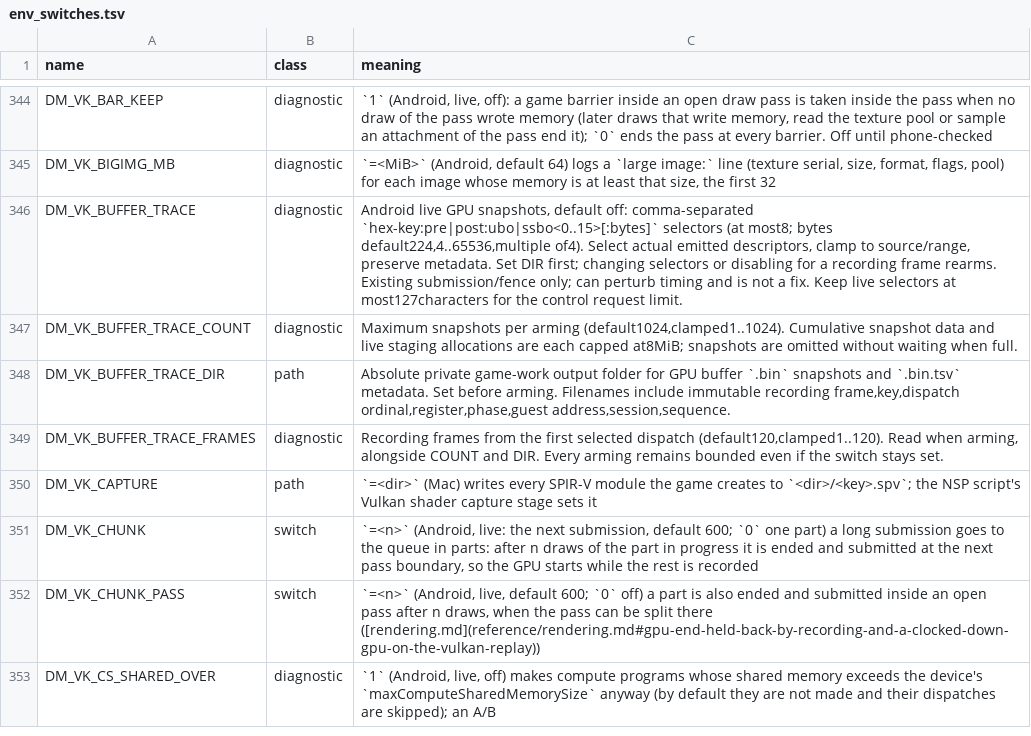
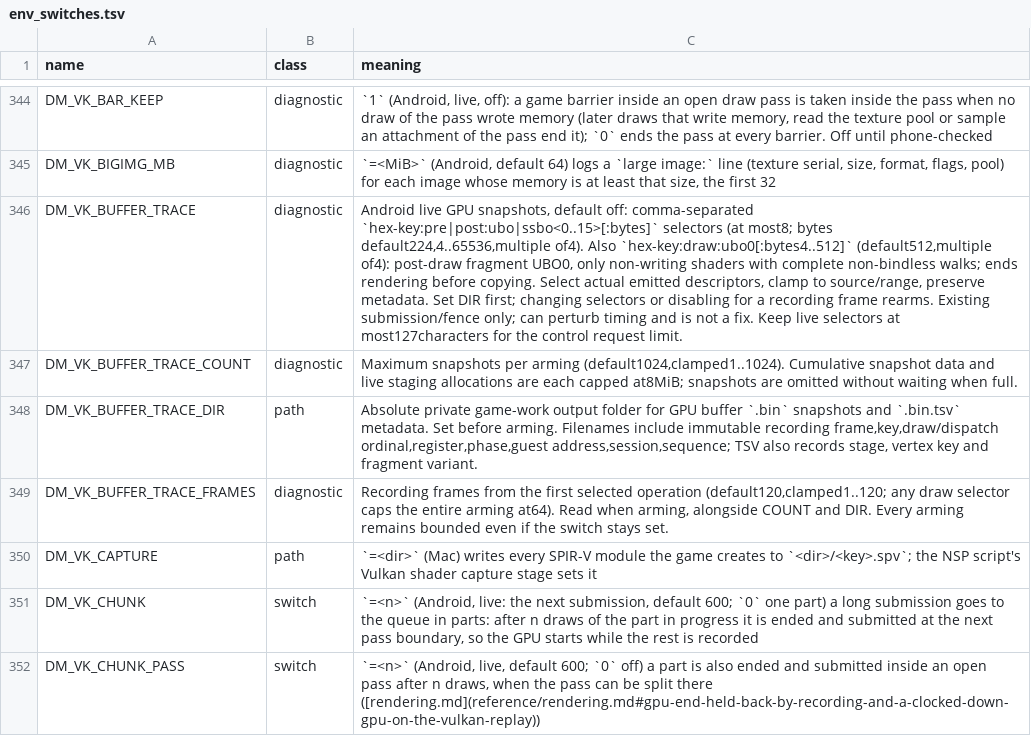
Before and after one commit to ruban000/BananaNative-Pokopia-Fix, a TSV file: docs/env_switches.tsv, drawn as a sheet; only a part is shown, gaps mark what is left out; the shorter side is filled out with more unchanged rows; the diff names each change by its address in the sheet, - before the commit and + after, or states it on an @@ line.

Commit message:
debug(vulkan): capture fragment UBO values

```diff
--- a/docs/env_switches.tsv
+++ b/docs/env_switches.tsv
-C346 (meaning): …default224,4..65536,multiple of4). Select actual…
+C346 (meaning): …default224,4..65536,multiple of4). Also `hex-key:draw:ubo0[:bytes4..512]` (default512,multiple of4): post-draw fragment UBO0, only non-writing shaders with complete non-bindless walks; ends rendering before copying. Select actual…
-C348 (meaning): …immutable recording frame,key,dispatch ordinal,register,phase,guest address,session,sequence.
+C348 (meaning): …immutable recording frame,key,draw/dispatch ordinal,register,phase,guest address,session,sequence; TSV also records stage, vertex key and fragment variant.
-C349 (meaning): …first selected dispatch (default120,clamped1..120). Read when…
+C349 (meaning): …first selected operation (default120,clamped1..120; any draw selector caps the entire arming at64). Read when…
```
Also changed, not shown: 4 other files.
